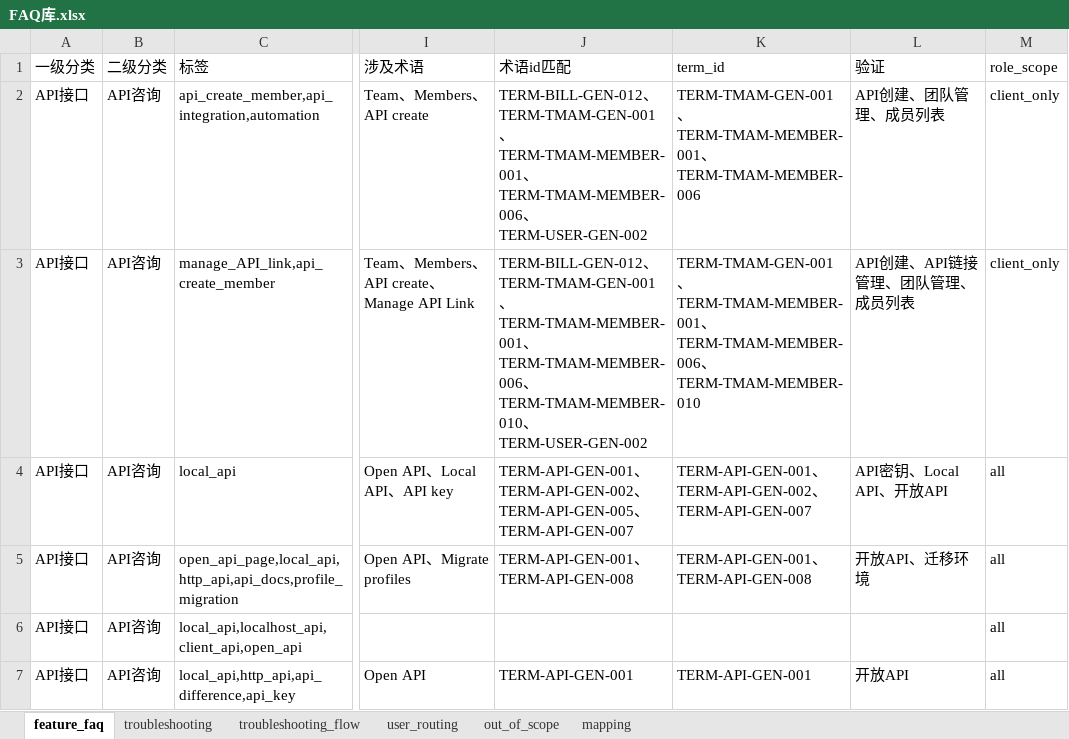
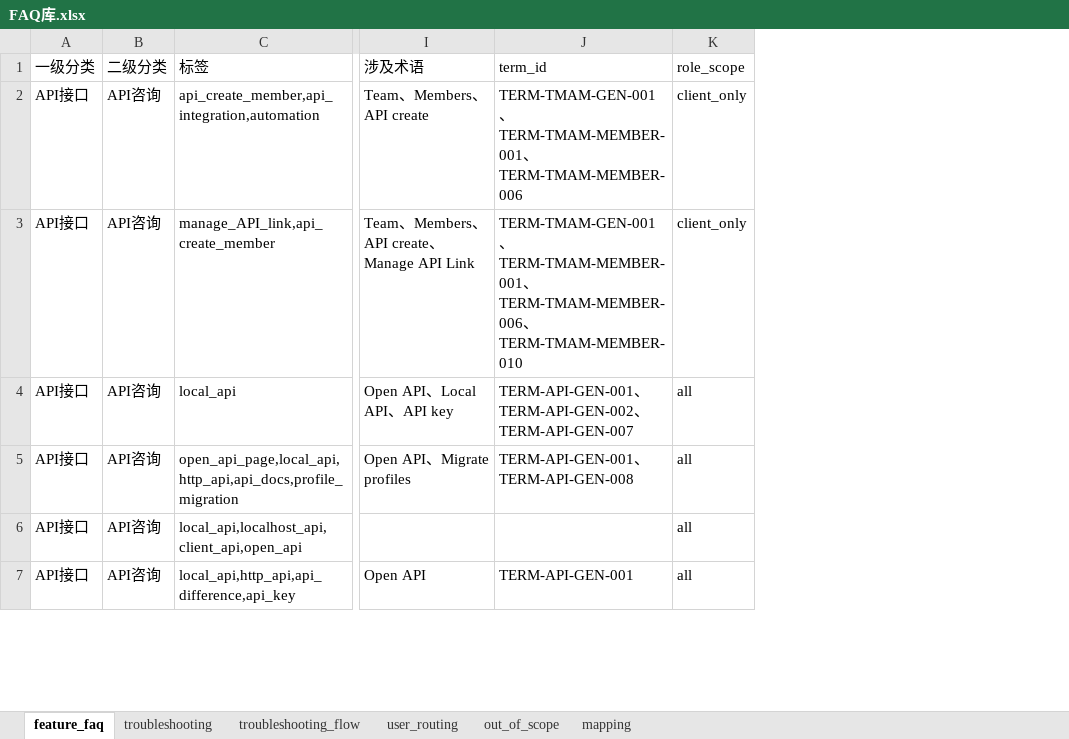
Before and after one commit to yangcmkristen-prog/DICloak-AI-service, an Excel workbook: knowledge-source/FAQ库.xlsx, sheet feature_faq, drawn as a sheet; only a part is shown, gaps mark what is left out; values as stored, in another font and other column widths than the file's, no borders; the diff covers the shown part only; the diff names each change by its address in the sheet, - before the commit and + after, or states it on an @@ line.

```diff
--- a/knowledge-source/FAQ库.xlsx (sheet feature_faq)
+++ b/knowledge-source/FAQ库.xlsx (sheet feature_faq)
-column J (术语id匹配), rows 2-7: TERM-BILL-GEN-012、TERM-TMAM-GEN-001、TERM-TMAM-MEMBER-001、TERM-TMAM-MEMBER-006、TERM-USER-GEN-002 | TERM-BILL-GEN-012、TERM-TMAM-GEN-001、TERM-TMAM-MEMBER-001、TERM-TMAM-MEMBER-006、TERM-TMAM-MEMBER-010、TERM-USER-GEN-002 | TERM-API-GEN-001、TERM-API-GEN-002、TERM-API-GEN-005、TERM-API-GEN-007 | TERM-API-GEN-001、TERM-API-GEN-008 |  | TERM-API-GEN-001
@@ column L (验证) hidden, rows 2-7: API创建、团队管理、成员列表 | API创建、API链接管理、团队管理、成员列表 | API密钥、Local API、开放API | 开放API、迁移环境 |  | 开放API @@
```
Also changed, not shown: 12 edited cells elsewhere in this sheet, sheet troubleshooting, sheet out_of_scope, knowledge-source/功能知识库.xlsx, knowledge-source/术语库.xlsx, 12 other files.
